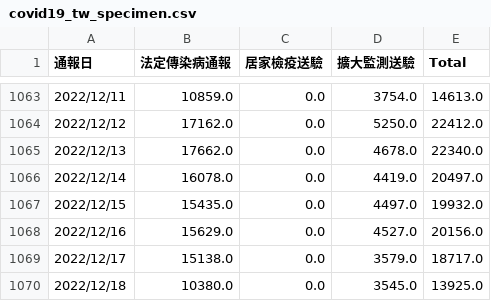
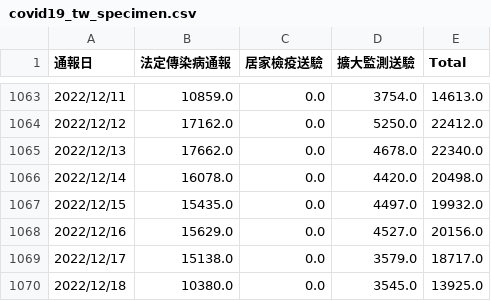
Before and after one commit to kiang/od.cdc.gov.tw, a CSV file: raw/od/covid19_tw_specimen.csv, drawn as a sheet; only a part is shown, gaps mark what is left out; the diff covers the shown part only.

```diff
--- a/raw/od/covid19_tw_specimen.csv
+++ b/raw/od/covid19_tw_specimen.csv
@@ -1065,3 +1065,3 @@
 2022/12/13,17662.0,0.0,4678.0,22340.0
-2022/12/14,16078.0,0.0,4419.0,20497.0
+2022/12/14,16078.0,0.0,4420.0,20498.0
 2022/12/15,15435.0,0.0,4497.0,19932.0
```
Also changed, not shown: 26 edited cells elsewhere in this file, 4 other files.
